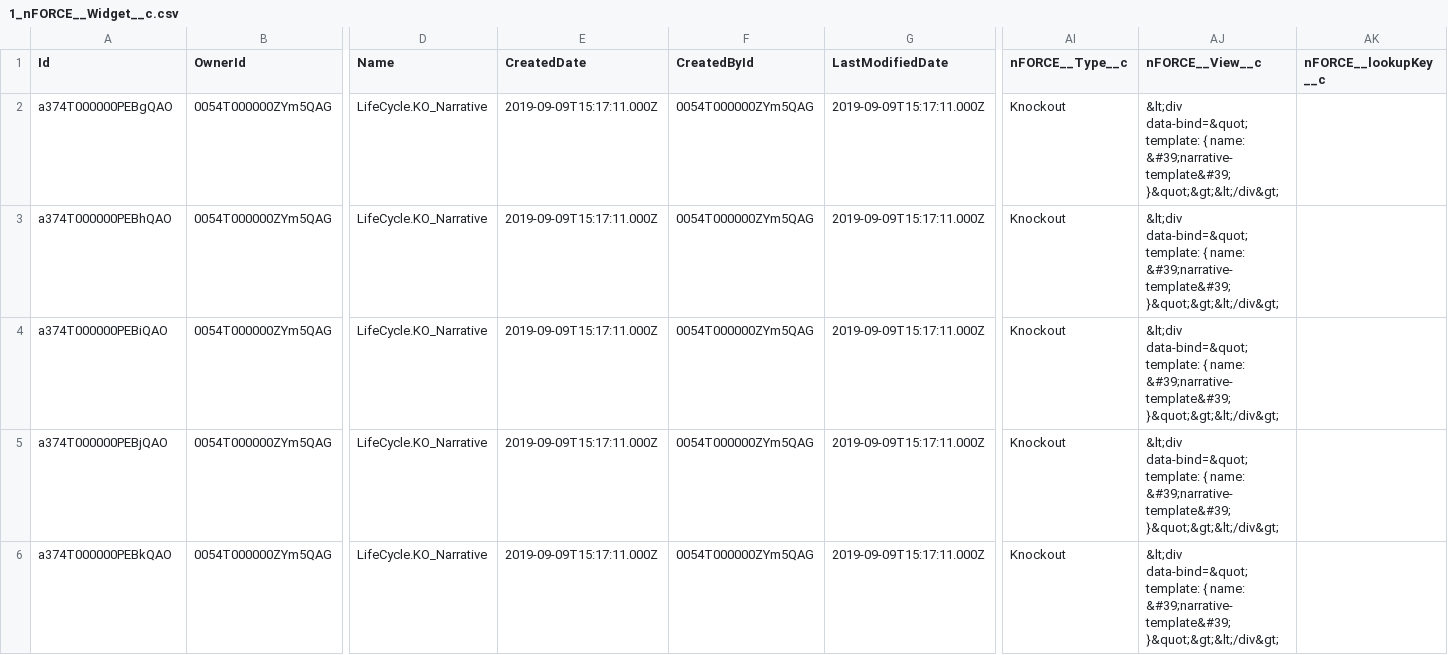
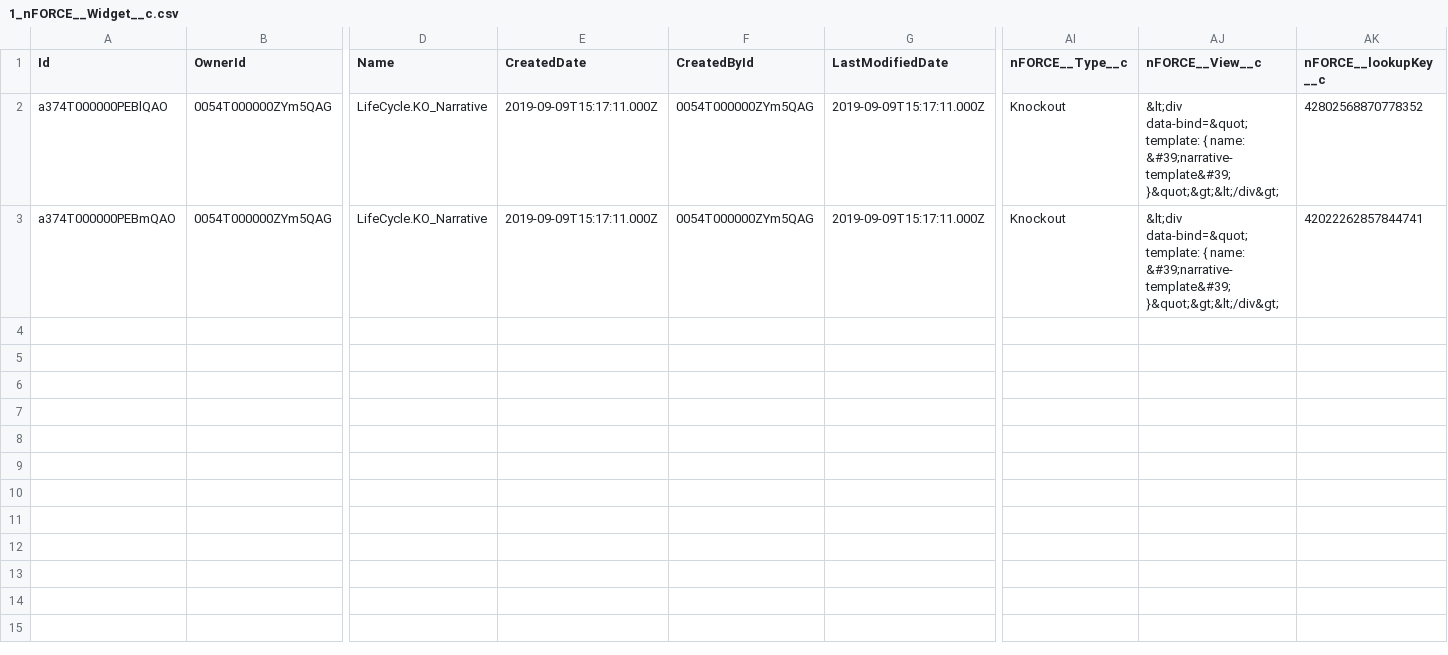
Before and after one commit to PavanRabit/ncinostructure, a CSV file: dataset/0100aNz1100110hOgI-Credit Memo/.store/data/1_nFORCE__Widget__c.csv, drawn as a sheet; only a part is shown, gaps mark what is left out; rows hold the shown columns only; the diff names each change by its address in the sheet, - before the commit and + after, or states it on an @@ line.

```diff
--- a/dataset/0100aNz1100110hOgI-Credit Memo/.store/data/1_nFORCE__Widget__c.csv
+++ b/dataset/0100aNz1100110hOgI-Credit Memo/.store/data/1_nFORCE__Widget__c.csv
-A2 (Id): a374T000000PEBgQAO
+A2 (Id): a374T000000PEBlQAO
-AK2 (nFORCE__lookupKey__c): (empty)
+AK2 (nFORCE__lookupKey__c): 42802568870778352
-A3 (Id): a374T000000PEBhQAO
+A3 (Id): a374T000000PEBmQAO
-AK3 (nFORCE__lookupKey__c): (empty)
+AK3 (nFORCE__lookupKey__c): 42022262857844741
-row 4: a374T000000PEBiQAO | 0054T000000ZYm5QAG | LifeCycle.KO_Narrative | 2019-09-09T15:17:11.000Z | 0054T000000ZYm5QAG | 2019-09-09T15:17:11.000Z | Knockout | &lt;div data-bind=&quot;template: { name: &#39;narrative-template&#39; }&quot;&gt;&lt;/div&gt;
-row 5: a374T000000PEBjQAO | 0054T000000ZYm5QAG | LifeCycle.KO_Narrative | 2019-09-09T15:17:11.000Z | 0054T000000ZYm5QAG | 2019-09-09T15:17:11.000Z | Knockout | &lt;div data-bind=&quot;template: { name: &#39;narrative-template&#39; }&quot;&gt;&lt;/div&gt;
-row 6: a374T000000PEBkQAO | 0054T000000ZYm5QAG | LifeCycle.KO_Narrative | 2019-09-09T15:17:11.000Z | 0054T000000ZYm5QAG | 2019-09-09T15:17:11.000Z | Knockout | &lt;div data-bind=&quot;template: { name: &#39;narrative-template&#39; }&quot;&gt;&lt;/div&gt;
```
Also changed, not shown: dataset/0100aNz1100110hOgI-Credit Memo/.store/data/1_LLC_BI__Credit_Memo__c1.csv, dataset/0100aNz1100110hOgI-Credit Memo/.store/data/1_nFORCE__Layout__c.csv, 16 other files.
